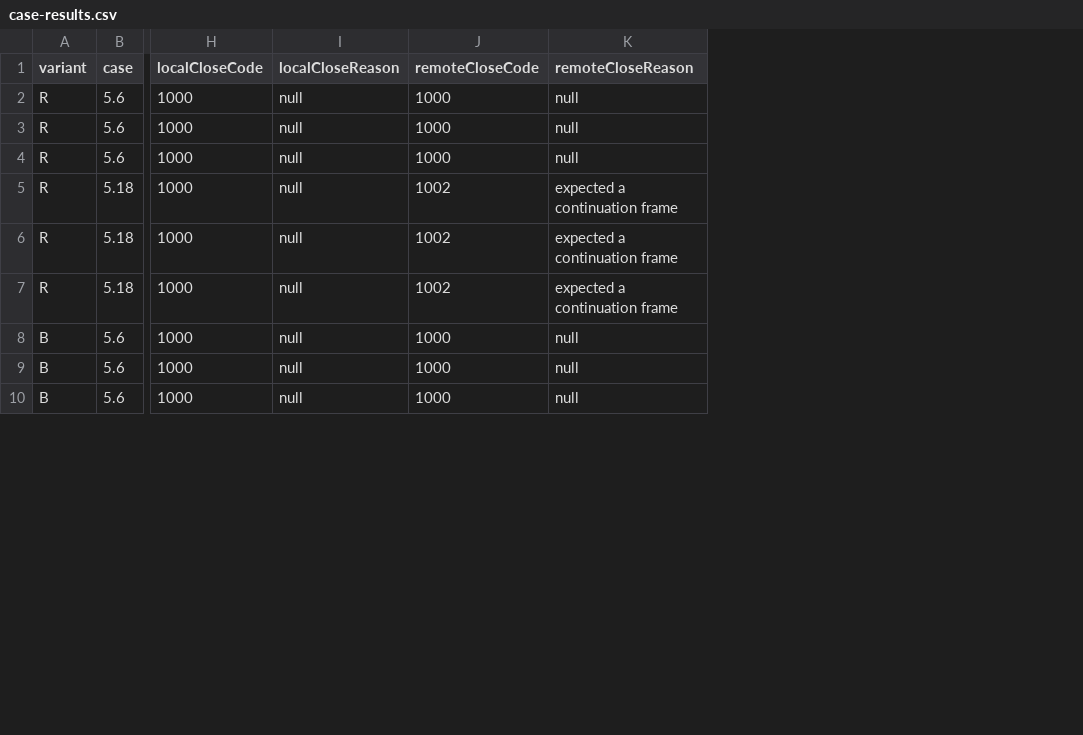
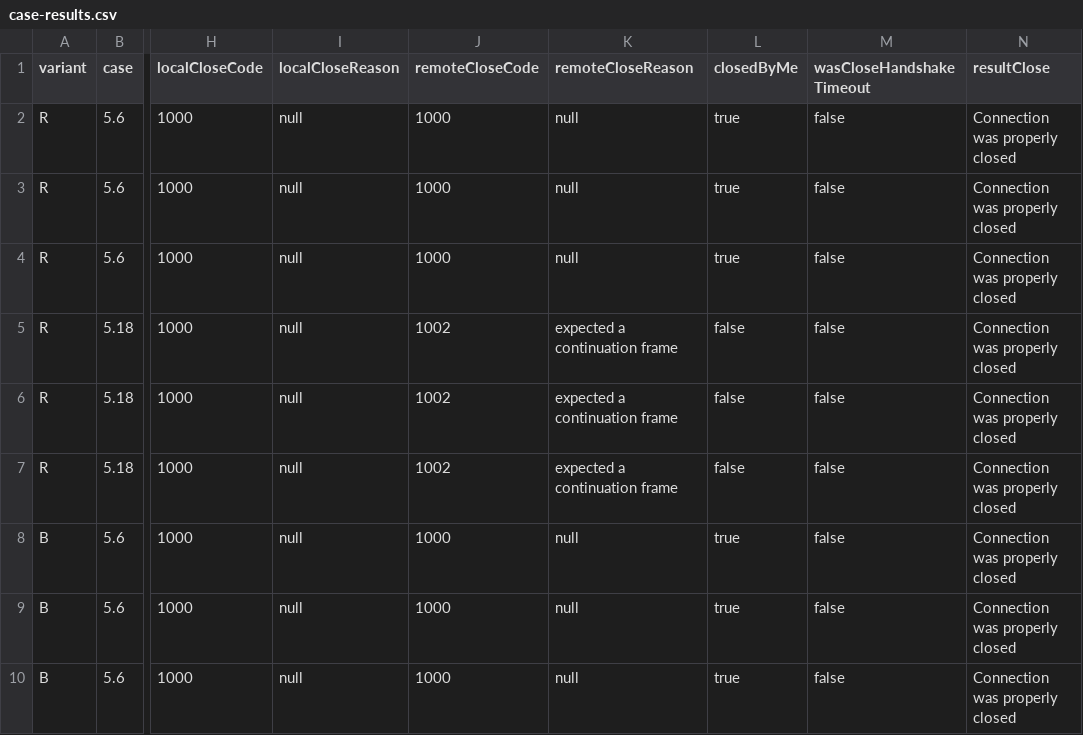
Before and after one commit to corpus-adequacy/autobahn-fragmentation-study, a CSV file: case-results.csv, drawn as a sheet; only a part is shown, gaps mark what is left out; the diff names each change by its address in the sheet, - before the commit and + after, or states it on an @@ line.

Commit message:
Correct review status and expose original Close diagnostics in version 2

```diff
--- a/case-results.csv
+++ b/case-results.csv
+column L (closedByMe), rows 2-10: true | true | true | false | false | false | true | true | true
+column M (wasCloseHandshakeTimeout), rows 2-10: all false
+column N (resultClose), rows 2-10: all Connection was properly closed
```
Also changed, not shown: 3 other files.
